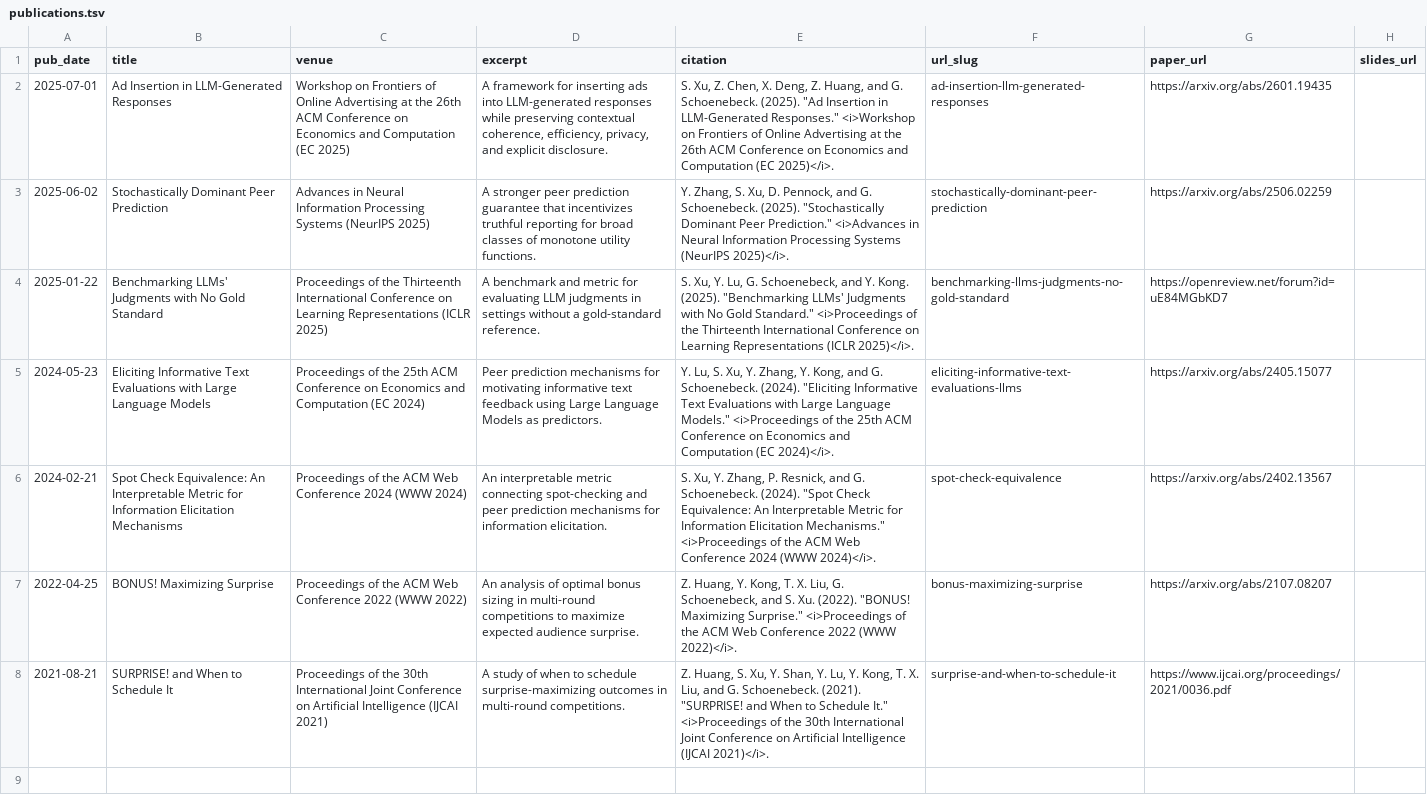
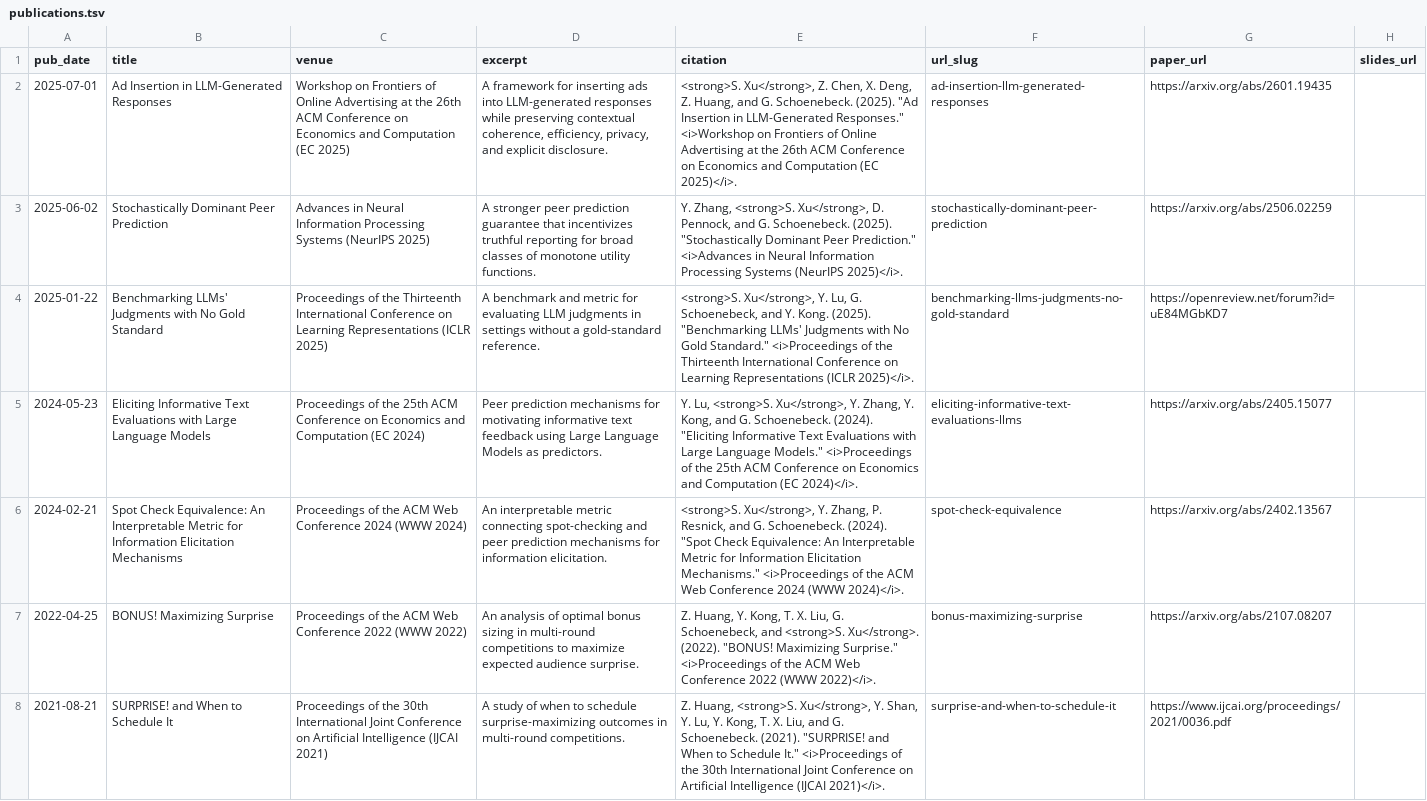
Before and after one commit to DavidXu999/DavidXu999.github.io, a TSV file: markdown_generator/publications.tsv, drawn as a sheet; the diff names each change by its address in the sheet, - before the commit and + after, or states it on an @@ line.

Commit message:
Refine website publication formatting

```diff
--- a/markdown_generator/publications.tsv
+++ b/markdown_generator/publications.tsv
-E2 (citation): S. Xu, Z. Chen,…
+E2 (citation): <strong>S. Xu</strong>, Z. Chen,…
-E3 (citation): Y. Zhang, S. Xu, D. Pennock,…
+E3 (citation): Y. Zhang, <strong>S. Xu</strong>, D. Pennock,…
-E4 (citation): S. Xu, Y. Lu,…
+E4 (citation): <strong>S. Xu</strong>, Y. Lu,…
-E5 (citation): Y. Lu, S. Xu, Y. Zhang,…
+E5 (citation): Y. Lu, <strong>S. Xu</strong>, Y. Zhang,…
-E6 (citation): S. Xu, Y. Zhang,…
+E6 (citation): <strong>S. Xu</strong>, Y. Zhang,…
-E7 (citation): …Schoenebeck, and S. Xu. (2022). "BONUS!…
+E7 (citation): …Schoenebeck, and <strong>S. Xu</strong>. (2022). "BONUS!…
-E8 (citation): Z. Huang, S. Xu, Y. Shan,…
+E8 (citation): Z. Huang, <strong>S. Xu</strong>, Y. Shan,…
```
Also changed, not shown: 10 other files.
